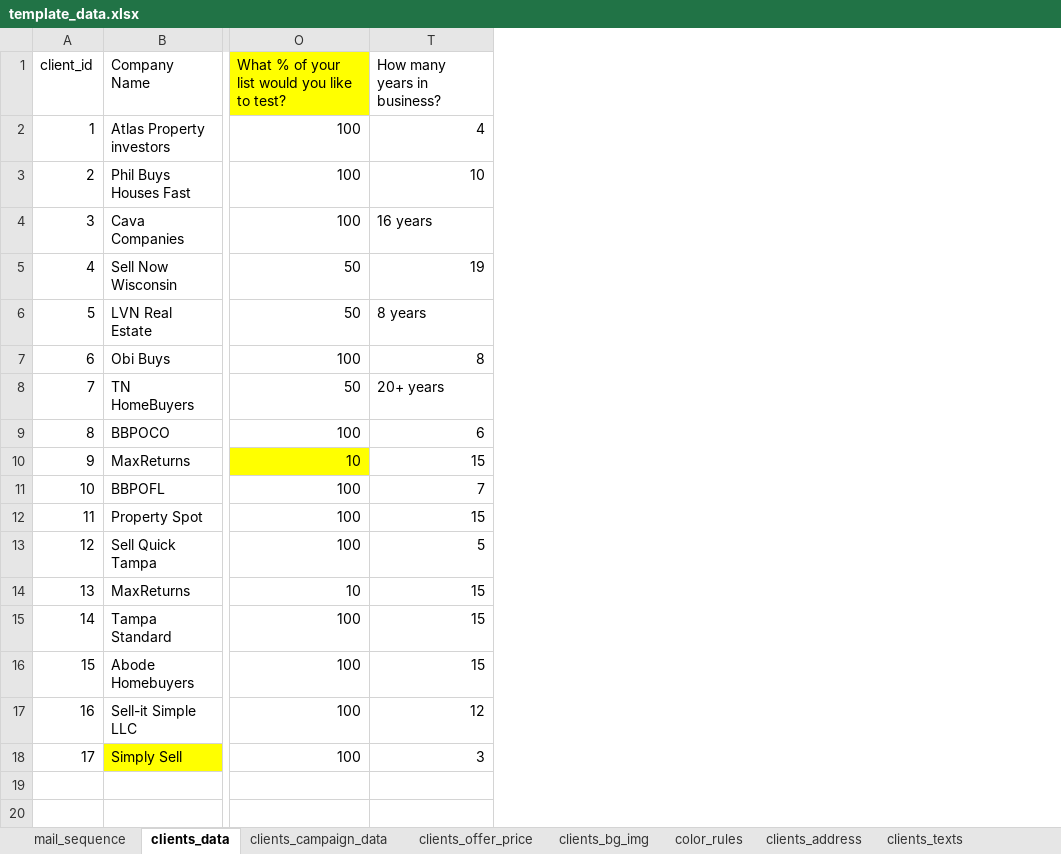
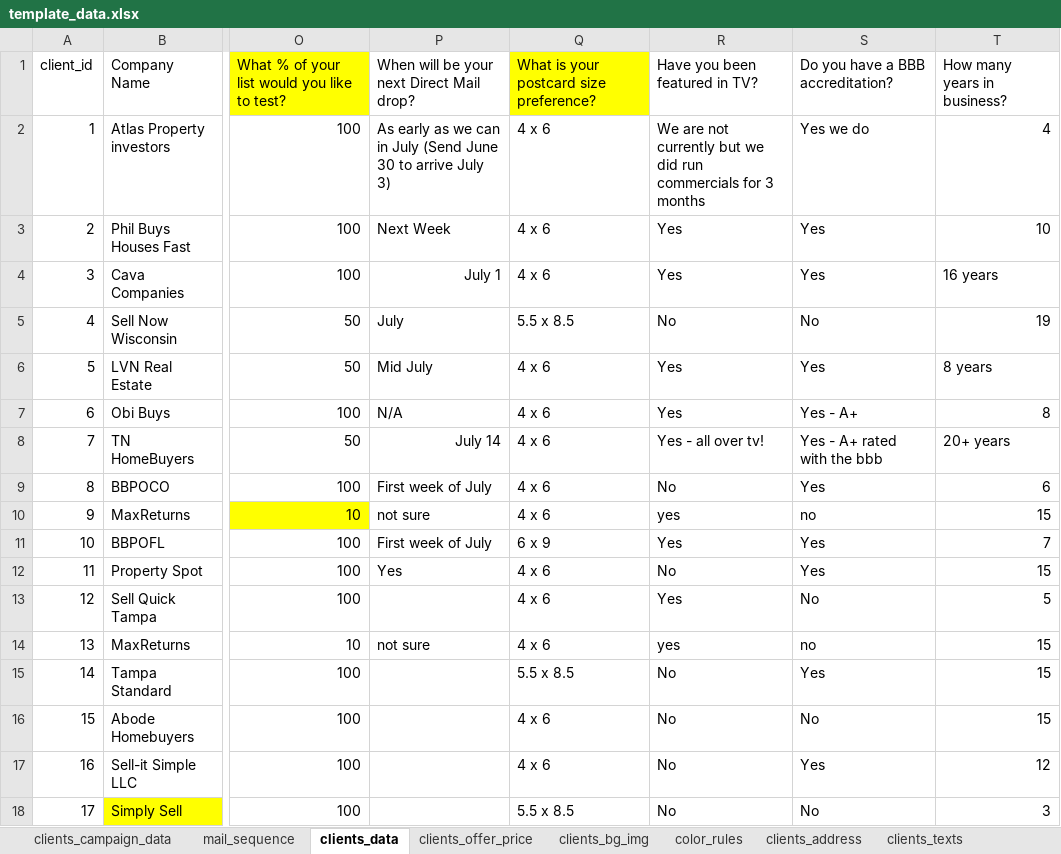
Before and after one commit to ignacioaraya1995/direct_mail_V2, an Excel workbook: input/template_data.xlsx, sheet clients_data, drawn as a sheet; only a part is shown, gaps mark what is left out; values as stored, in another font and other column widths than the file's, no borders; charts and pictures and table styles not drawn; the diff names each change by its address in the sheet, - before the commit and + after, or states it on an @@ line.

```diff
--- a/input/template_data.xlsx (sheet clients_data)
+++ b/input/template_data.xlsx (sheet clients_data)
@@ sheet tab order changed: clients_campaign_data | mail_sequence | clients_data | clients_offer_price | clients_bg_img | color_rules | clients_address | clients_texts @@
@@ column P unhidden, rows 1-14: When will be your next Direct Mail drop? | As early as we can in July (Send June 30 to arrive July 3) | Next Week | July 1 | July | Mid July | N/A | July 14 | First week of July | not sure | First week of July | Yes |  | not sure @@
@@ column Q unhidden, rows 1-18: What is your postcard size preference? | 4 x 6 | 4 x 6 | 4 x 6 | 5.5 x 8.5 | 4 x 6 | 4 x 6 | 4 x 6 | 4 x 6 | 4 x 6 | 6 x 9 | 4 x 6 | 4 x 6 | 4 x 6 | 5.5 x 8.5 | 4 x 6 | 4 x 6 | 5.5 x 8.5 @@
@@ column R unhidden, rows 1-18: Have you been featured in TV? | We are not currently but we did run commercials for 3 months | Yes | Yes | No | Yes | Yes | Yes - all over tv! | No | yes | Yes | No | Yes | yes | No | No | No | No @@
@@ column S unhidden, rows 1-18: Do you have a BBB accreditation? | Yes we do | Yes | Yes | No | Yes | Yes - A+ | Yes - A+ rated with the bbb | Yes | no | Yes | Yes | No | no | Yes | No | Yes | No @@
```
Also changed, not shown: sheet clients_texts, sheet mail_sequence, sheet color_rules, sheet clients_logos, sheet clients_campaign_data, 5 other files.
